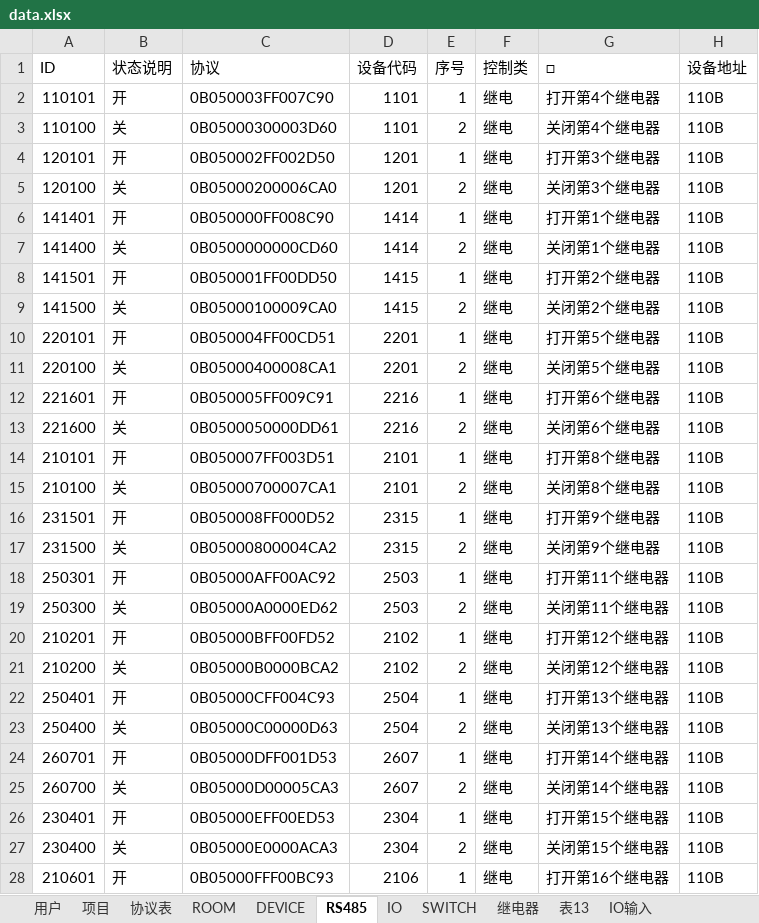
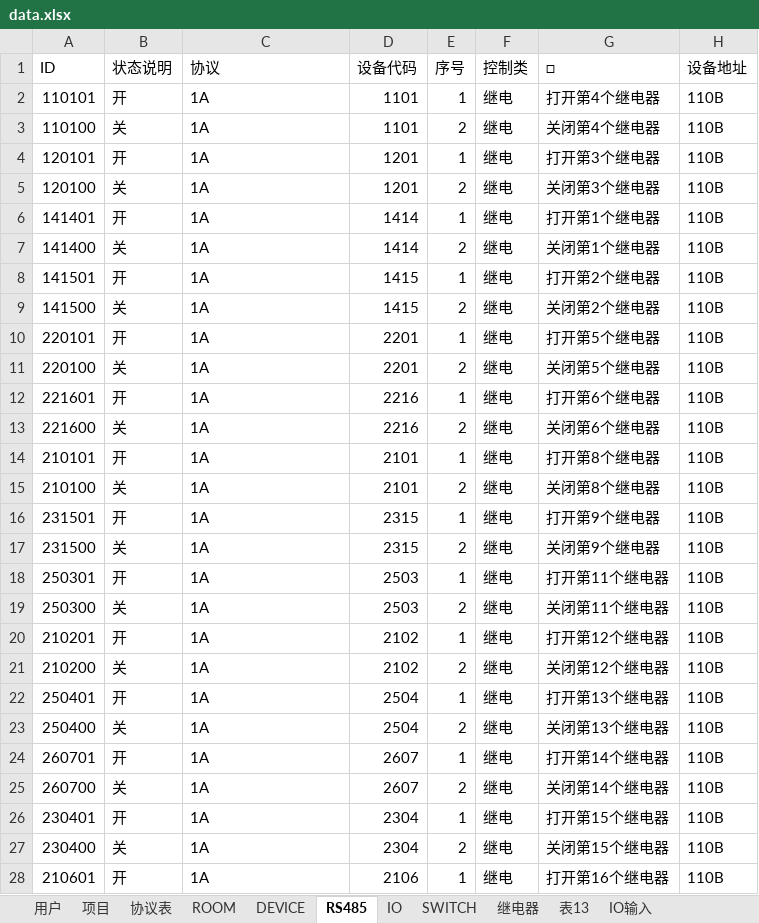
Before and after one commit to JCBreath/HomeAuto, an Excel workbook: data.xlsx, sheet RS485, drawn as a sheet; only a part is shown; values as stored, in another font and other column widths than the file's, no borders; the diff covers the shown part only; the diff names each change by its address in the sheet, - before the commit and + after, or states it on an @@ line.

```diff
--- a/data.xlsx (sheet RS485)
+++ b/data.xlsx (sheet RS485)
-C2 (协议): 0B050003FF007C90
+C2 (协议): 1A
-C3 (协议): 0B05000300003D60
+C3 (协议): 1A
-C4 (协议): 0B050002FF002D50
+C4 (协议): 1A
-C5 (协议): 0B05000200006CA0
+C5 (协议): 1A
-C6 (协议): 0B050000FF008C90
+C6 (协议): 1A
-C7 (协议): 0B0500000000CD60
+C7 (协议): 1A
-C8 (协议): 0B050001FF00DD50
+C8 (协议): 1A
-C9 (协议): 0B05000100009CA0
+C9 (协议): 1A
-C10 (协议): 0B050004FF00CD51
+C10 (协议): 1A
-C11 (协议): 0B05000400008CA1
+C11 (协议): 1A
-C12 (协议): 0B050005FF009C91
+C12 (协议): 1A
-C13 (协议): 0B0500050000DD61
+C13 (协议): 1A
-C14 (协议): 0B050007FF003D51
+C14 (协议): 1A
-C15 (协议): 0B05000700007CA1
+C15 (协议): 1A
-C16 (协议): 0B050008FF000D52
+C16 (协议): 1A
-C17 (协议): 0B05000800004CA2
+C17 (协议): 1A
-C18 (协议): 0B05000AFF00AC92
+C18 (协议): 1A
-C19 (协议): 0B05000A0000ED62
+C19 (协议): 1A
-C20 (协议): 0B05000BFF00FD52
+C20 (协议): 1A
-C21 (协议): 0B05000B0000BCA2
+C21 (协议): 1A
-C22 (协议): 0B05000CFF004C93
+C22 (协议): 1A
-C23 (协议): 0B05000C00000D63
+C23 (协议): 1A
-C24 (协议): 0B05000DFF001D53
+C24 (协议): 1A
-C25 (协议): 0B05000D00005CA3
+C25 (协议): 1A
-C26 (协议): 0B05000EFF00ED53
+C26 (协议): 1A
-C27 (协议): 0B05000E0000ACA3
+C27 (协议): 1A
-C28 (协议): 0B05000FFF00BC93
+C28 (协议): 1A
```
Also changed, not shown: 231 edited cells elsewhere in this sheet, 1 other file.
